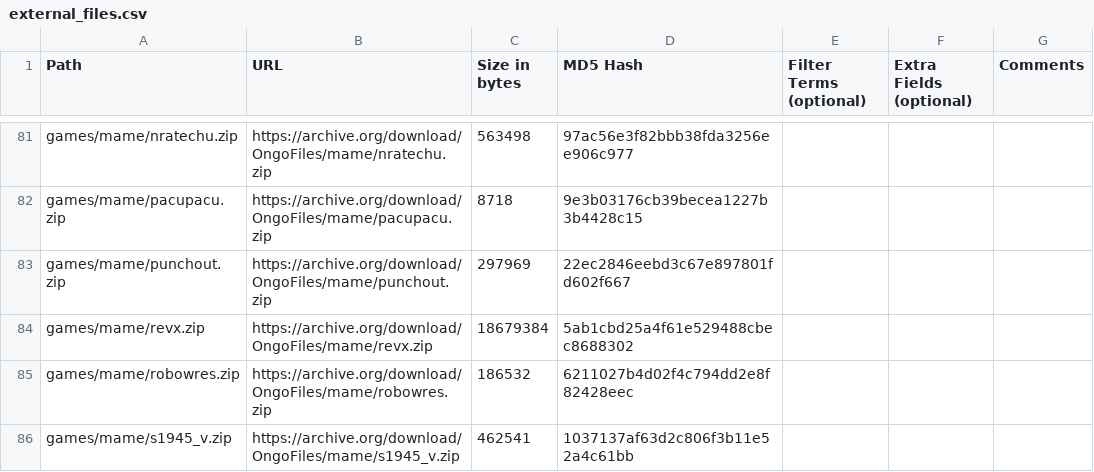
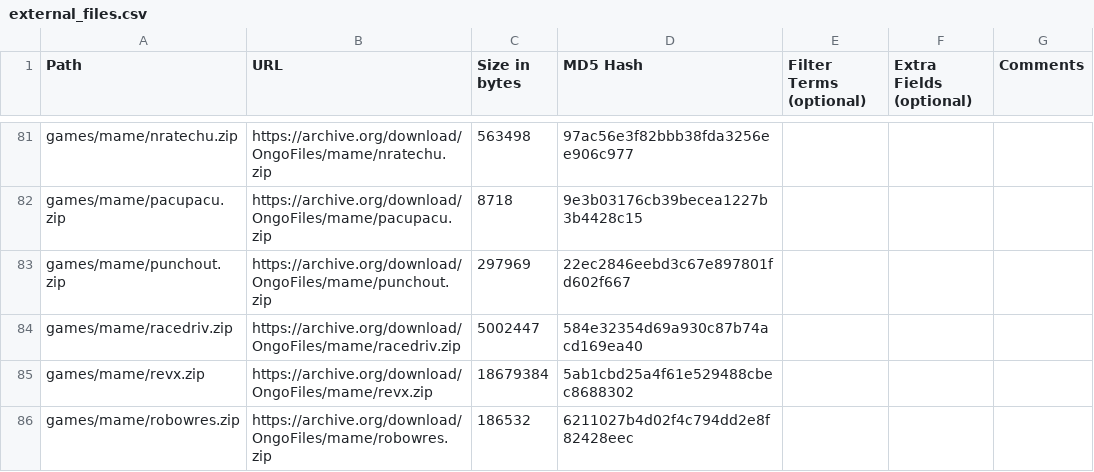
Before and after one commit to OngoGablogian/MiSTer_Ongo, a CSV file: external_files.csv, drawn as a sheet; only a part is shown, gaps mark what is left out; the shorter side is filled out with more unchanged rows.

```diff
--- a/external_files.csv
+++ b/external_files.csv
@@ -83,2 +83,3 @@ games/mame/pacupacu.zip,https://archive.org/download/OngoFiles/mame/pacupacu.zip
 games/mame/punchout.zip,https://archive.org/download/OngoFiles/mame/punchout.zip,"297969",22ec2846eebd3c67e897801fd602f667,,,
+games/mame/racedriv.zip,https://archive.org/download/OngoFiles/mame/racedriv.zip,"5002447",584e32354d69a930c87b74acd169ea40,,,
 games/mame/revx.zip,https://archive.org/download/OngoFiles/mame/revx.zip,"18679384",5ab1cbd25a4f61e529488cbec8688302,,,
```
Also changed, not shown: 6 other files.
